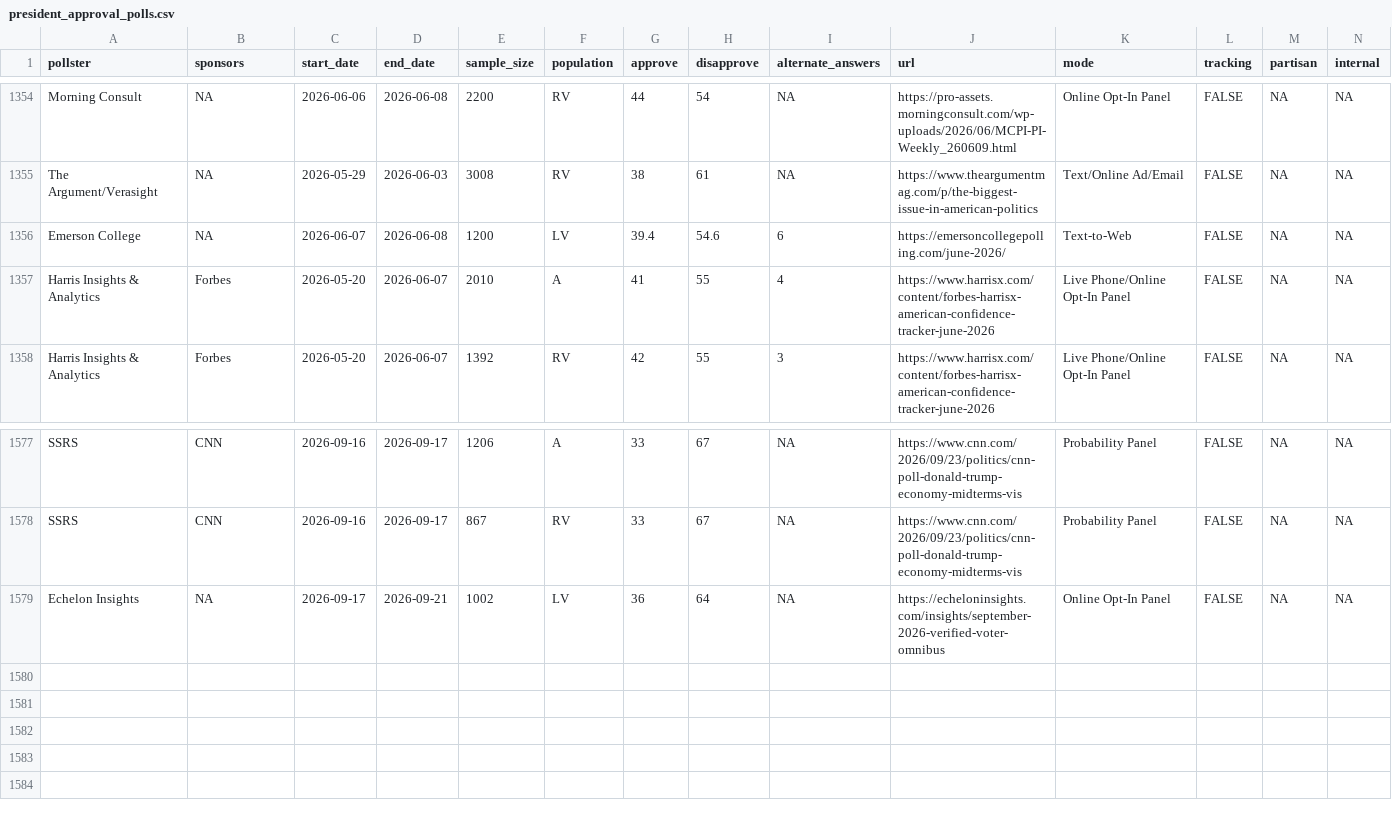
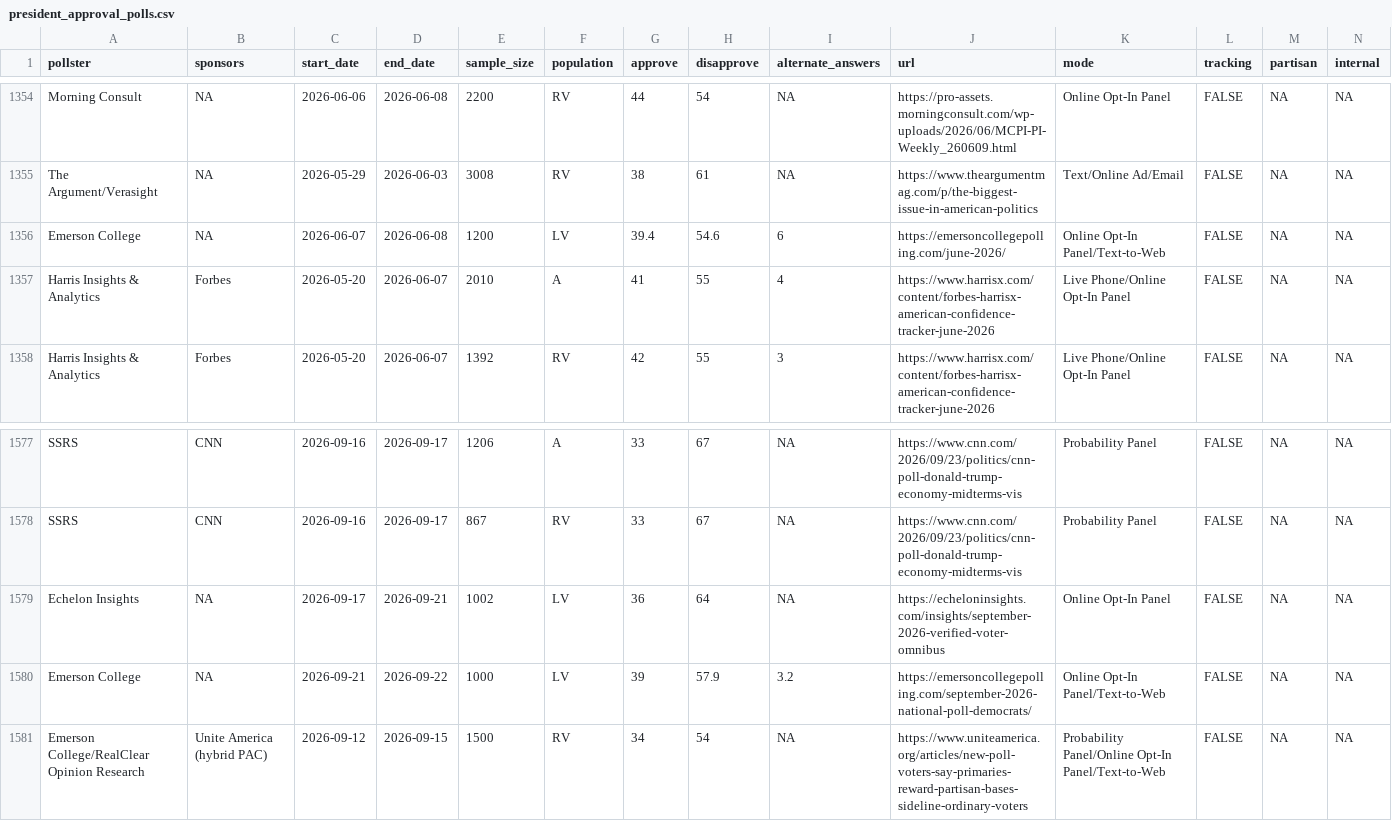
Before and after one commit to Hackquantumcpp/snoutcounter-backend, a CSV file: data/president_approval_polls.csv, drawn as a sheet; only a part is shown, gaps mark what is left out.

```diff
--- a/data/president_approval_polls.csv
+++ b/data/president_approval_polls.csv
@@ -1355,3 +1355,3 @@ Morning Consult,NA,2026-06-06,2026-06-08,2200,RV,44,54,NA,https://pro-assets.mor
 The Argument/Verasight,NA,2026-05-29,2026-06-03,3008,RV,38,61,NA,https://www.theargumentmag.com/p/the-biggest-issue-in-american-politics,Text/Online Ad/Email,FALSE,NA,NA
-Emerson College,NA,2026-06-07,2026-06-08,1200,LV,39.4,54.6,6,https://emersoncollegepolling.com/june-2026/,Text-to-Web,FALSE,NA,NA
+Emerson College,NA,2026-06-07,2026-06-08,1200,LV,39.4,54.6,6,https://emersoncollegepolling.com/june-2026/,Online Opt-In Panel/Text-to-Web,FALSE,NA,NA
 Harris Insights & Analytics,Forbes,2026-05-20,2026-06-07,2010,A,41,55,4,https://www.harrisx.com/content/forbes-harrisx-american-confidence-tracker-june-2026,Live Phone/Online Opt-In Panel,FALSE,NA,NA
@@ -1579 +1579,3 @@ SSRS,CNN,2026-09-16,2026-09-17,867,RV,33,67,NA,https://www.cnn.com/2026/09/23/po
 Echelon Insights,NA,2026-09-17,2026-09-21,1002,LV,36,64,NA,https://echeloninsights.com/insights/september-2026-verified-voter-omnibus,Online Opt-In Panel,FALSE,NA,NA
+Emerson College,NA,2026-09-21,2026-09-22,1000,LV,39,57.9,3.2,https://emersoncollegepolling.com/september-2026-national-poll-democrats/,Online Opt-In Panel/Text-to-Web,FALSE,NA,NA
+Emerson College/RealClear Opinion Research,Unite America (hybrid PAC),2026-09-12,2026-09-15,1500,RV,34,54,NA,https://www.uniteamerica.org/articles/new-poll-voters-say-primaries-reward-partisan-bases-sideline-ordinary-voters,Probability Panel/Online Opt-In Panel/Text-to-Web,FALSE,NA,NA
```
Also changed, not shown: averages/presidential_issue_approvals.csv, data/generic_ballot_polls.csv, 8 other files.
